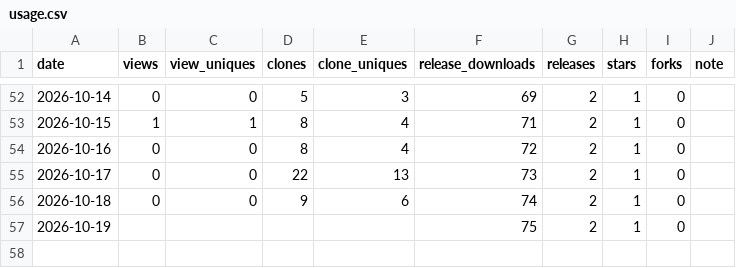
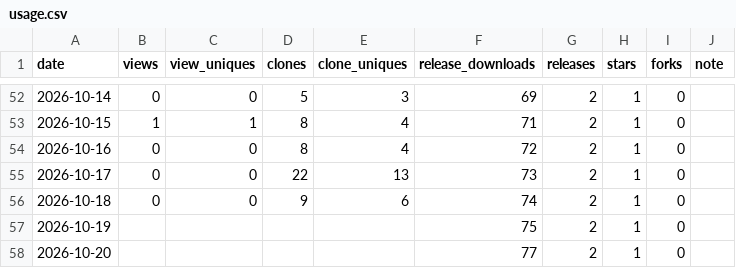
Before and after one commit to rubatoyd/na-openapi-mcp, a CSV file: docs/usage.csv, drawn as a sheet; only a part is shown, gaps mark what is left out.

```diff
--- a/docs/usage.csv
+++ b/docs/usage.csv
@@ -57 +57,2 @@ date,views,view_uniques,clones,clone_uniques,release_downloads,releases,stars,fo
 2026-10-19,,,,,75,2,1,0,
+2026-10-20,,,,,77,2,1,0,
```
Also changed, not shown: 2 other files.
